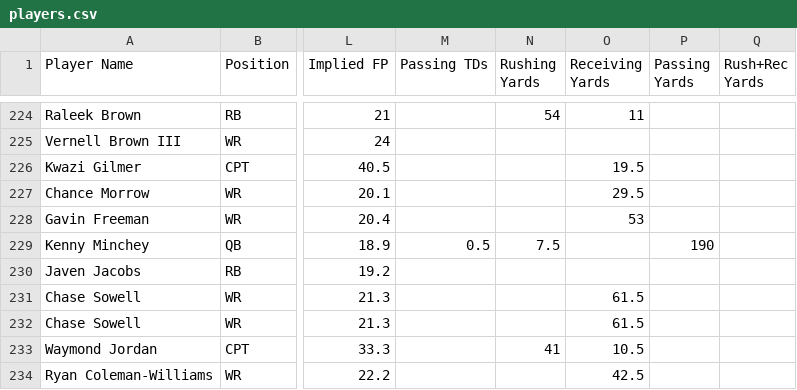
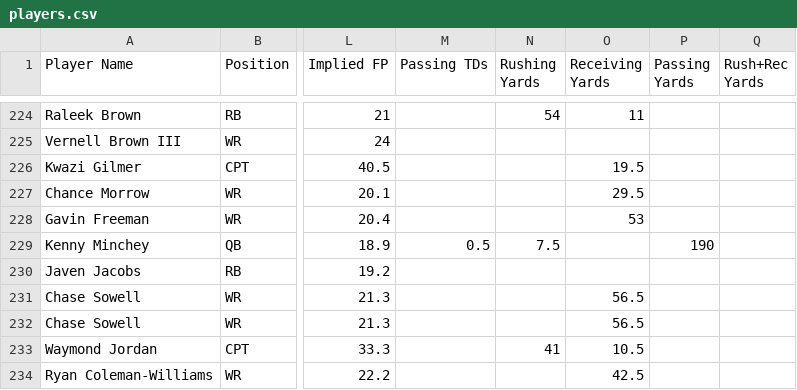
Before and after one commit to 925Sports/cfb-dfs-data, a CSV file: players.csv, drawn as a sheet; only a part is shown, gaps mark what is left out; the diff covers the shown part only; the diff names each change by its address in the sheet, - before the commit and + after, or states it on an @@ line.

```diff
--- a/players.csv
+++ b/players.csv
-O231:O232 (Receiving Yards): 61.5
+O231:O232 (Receiving Yards): 56.5
```
Also changed, not shown: 51 edited cells elsewhere in this file, 1 other file.
